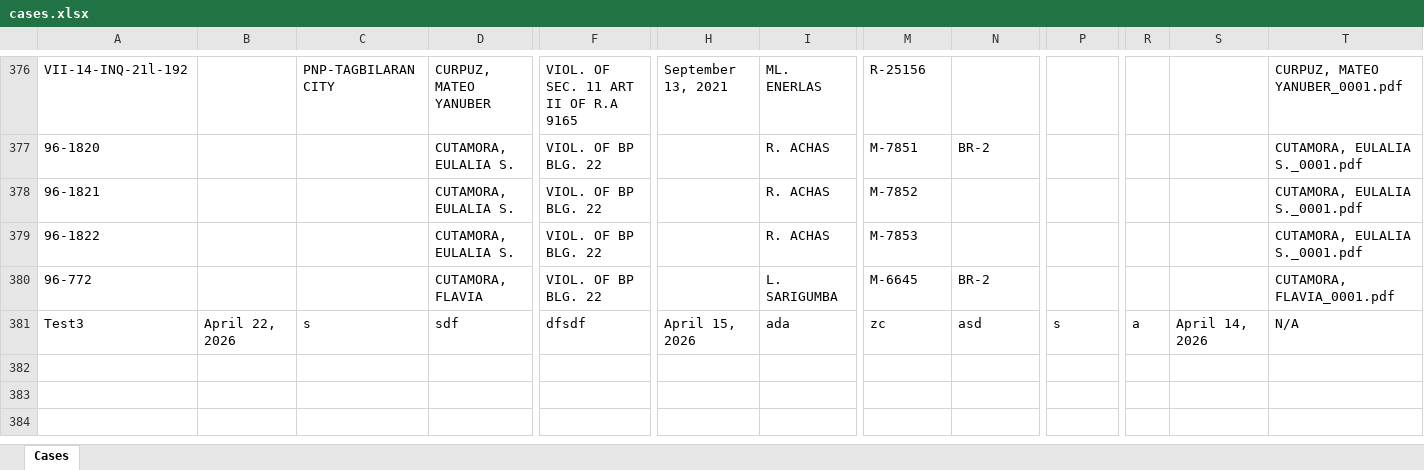
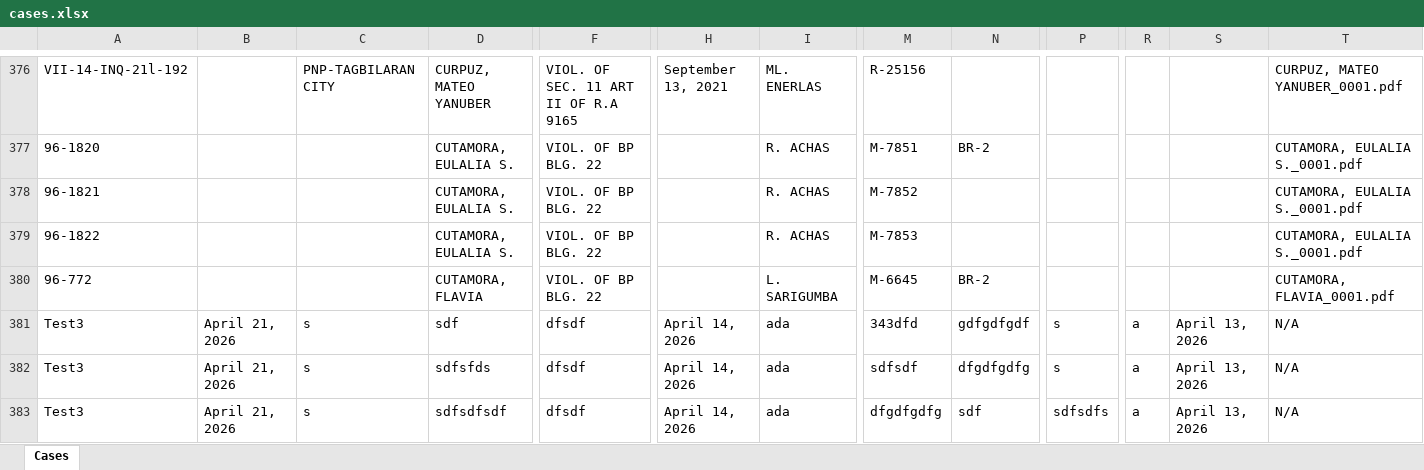
Before and after one commit to jamesa4a1/OJT-project-2026, an Excel workbook: uploads/cases.xlsx, sheet Cases, drawn as a sheet; only a part is shown, gaps mark what is left out; values as stored, in another font and other column widths than the file's, no borders; rows hold the shown columns only; the diff names each change by its address in the sheet, - before the commit and + after, or states it on an @@ line.

```diff
--- a/uploads/cases.xlsx (sheet Cases)
+++ b/uploads/cases.xlsx (sheet Cases)
-B381: April 22, 2026
+B381: April 21, 2026
-H381: April 15, 2026
+H381: April 14, 2026
-M381: zc
+M381: 343dfd
-N381: asd
+N381: gdfgdfgdf
-S381: April 14, 2026
+S381: April 13, 2026
+row 382: Test3 | April 21, 2026 | s | sdfsfds | dfsdf | April 14, 2026 | ada | sdfsdf | dfgdfgdfg | s | a | April 13, 2026 | N/A
+row 383: Test3 | April 21, 2026 | s | sdfsdfsdf | dfsdf | April 14, 2026 | ada | dfgdfgdfg | sdf | sdfsdfs | a | April 13, 2026 | N/A
```
Also changed, not shown: 9 other files.
